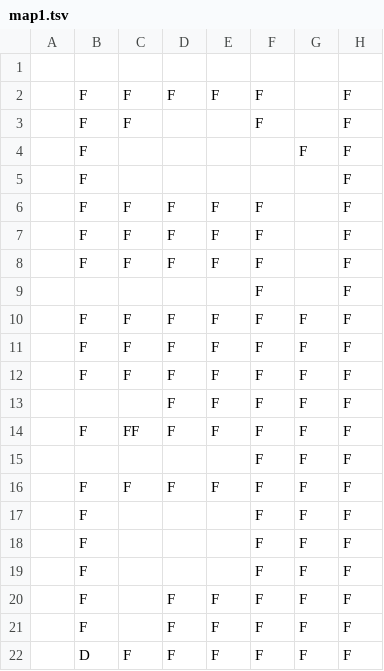
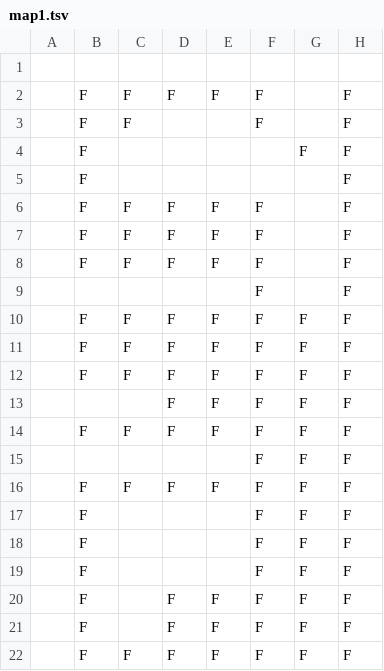
Before and after one commit to zombiebros/operation-pull-request, a TSV file: src/levels/map1.tsv, drawn as a sheet; only a part is shown; the diff names each change by its address in the sheet, - before the commit and + after, or states it on an @@ line.

```diff
--- a/src/levels/map1.tsv
+++ b/src/levels/map1.tsv
-C14: FF
+C14: F
-B22: D
+B22: F
```
Also changed, not shown: src/levels/map0.tsv, 2 other files.
